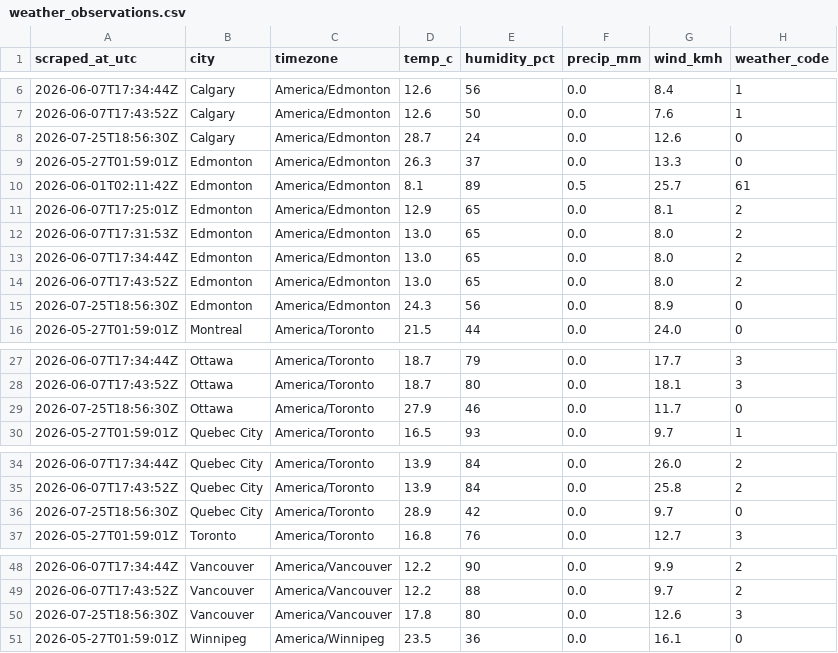
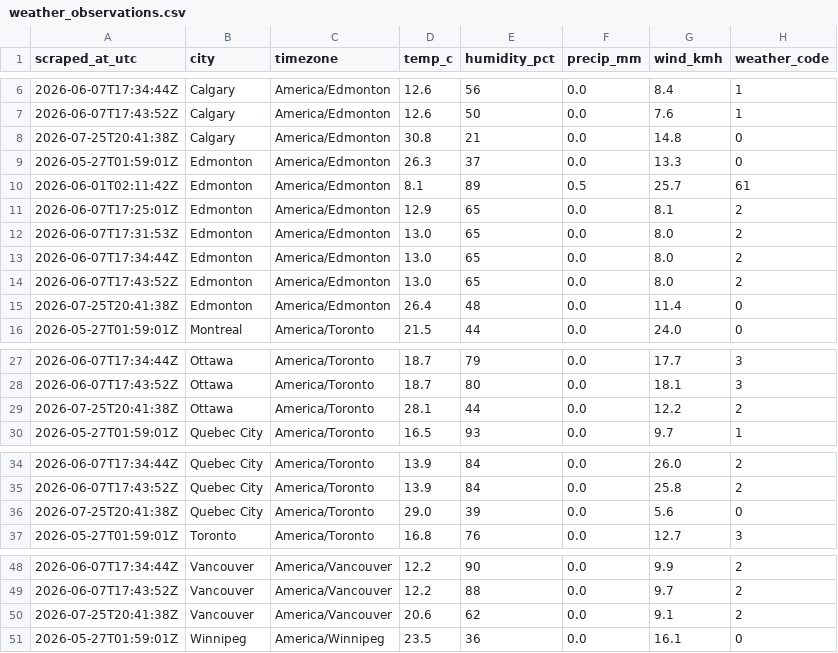
Before and after one commit to imran-ahmed377/weathertracker-ai, a CSV file: output/weather_observations.csv, drawn as a sheet; only a part is shown, gaps mark what is left out; the diff covers the shown part only.

```diff
--- a/output/weather_observations.csv
+++ b/output/weather_observations.csv
@@ -7,3 +7,3 @@ scraped_at_utc,city,timezone,temp_c,humidity_pct,precip_mm,wind_kmh,weather_code
 2026-06-07T17:43:52Z,Calgary,America/Edmonton,12.6,50,0.0,7.6,1
-2026-07-25T18:56:30Z,Calgary,America/Edmonton,28.7,24,0.0,12.6,0
+2026-07-25T20:41:38Z,Calgary,America/Edmonton,30.8,21,0.0,14.8,0
 2026-05-27T01:59:01Z,Edmonton,America/Edmonton,26.3,37,0.0,13.3,0
@@ -14,3 +14,3 @@ scraped_at_utc,city,timezone,temp_c,humidity_pct,precip_mm,wind_kmh,weather_code
 2026-06-07T17:43:52Z,Edmonton,America/Edmonton,13.0,65,0.0,8.0,2
-2026-07-25T18:56:30Z,Edmonton,America/Edmonton,24.3,56,0.0,8.9,0
+2026-07-25T20:41:38Z,Edmonton,America/Edmonton,26.4,48,0.0,11.4,0
 2026-05-27T01:59:01Z,Montreal,America/Toronto,21.5,44,0.0,24.0,0
@@ -28,3 +28,3 @@ scraped_at_utc,city,timezone,temp_c,humidity_pct,precip_mm,wind_kmh,weather_code
 2026-06-07T17:43:52Z,Ottawa,America/Toronto,18.7,80,0.0,18.1,3
-2026-07-25T18:56:30Z,Ottawa,America/Toronto,27.9,46,0.0,11.7,0
+2026-07-25T20:41:38Z,Ottawa,America/Toronto,28.1,44,0.0,12.2,2
 2026-05-27T01:59:01Z,Quebec City,America/Toronto,16.5,93,0.0,9.7,1
@@ -35,3 +35,3 @@ scraped_at_utc,city,timezone,temp_c,humidity_pct,precip_mm,wind_kmh,weather_code
 2026-06-07T17:43:52Z,Quebec City,America/Toronto,13.9,84,0.0,25.8,2
-2026-07-25T18:56:30Z,Quebec City,America/Toronto,28.9,42,0.0,9.7,0
+2026-07-25T20:41:38Z,Quebec City,America/Toronto,29.0,39,0.0,5.6,0
 2026-05-27T01:59:01Z,Toronto,America/Toronto,16.8,76,0.0,12.7,3
@@ -49,3 +49,3 @@ scraped_at_utc,city,timezone,temp_c,humidity_pct,precip_mm,wind_kmh,weather_code
 2026-06-07T17:43:52Z,Vancouver,America/Vancouver,12.2,88,0.0,9.7,2
-2026-07-25T18:56:30Z,Vancouver,America/Vancouver,17.8,80,0.0,12.6,3
+2026-07-25T20:41:38Z,Vancouver,America/Vancouver,20.6,62,0.0,9.1,2
 2026-05-27T01:59:01Z,Winnipeg,America/Winnipeg,23.5,36,0.0,16.1,0
```
Also changed, not shown: 11 edited cells elsewhere in this file, output/weather_daily.csv, 1 other file.
